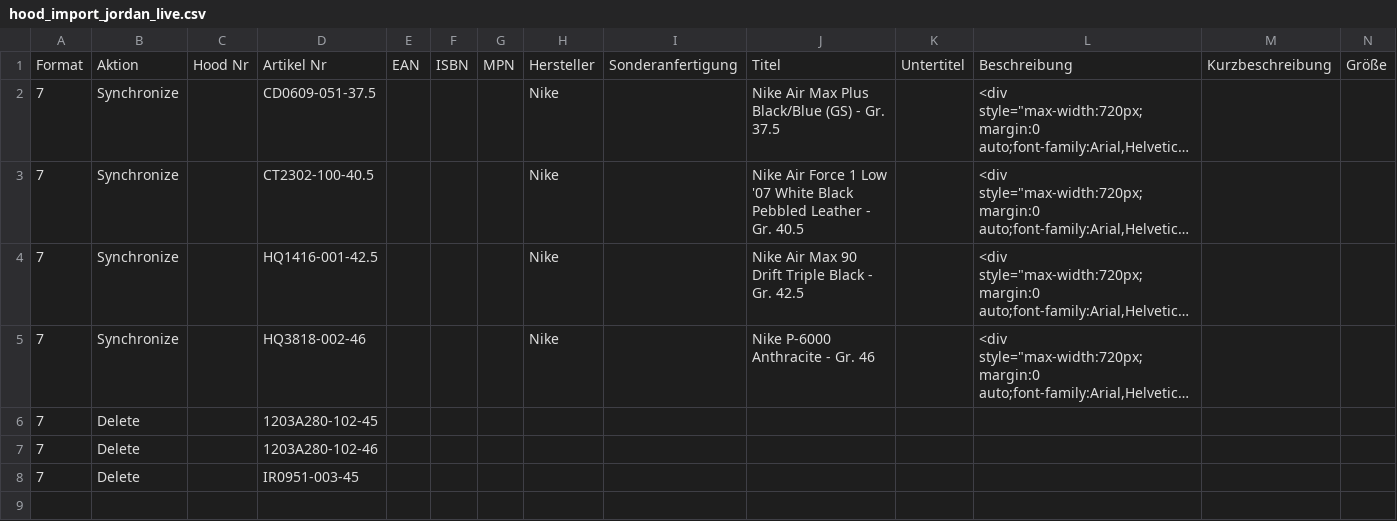
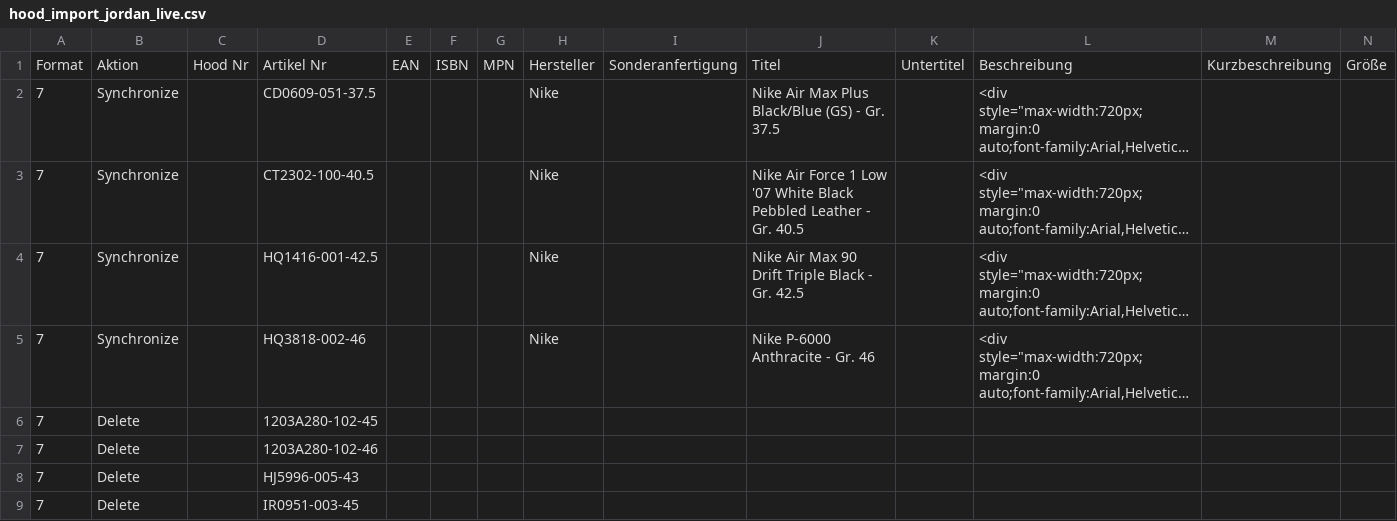
Before and after one commit to variowerkshop/hood-feed, a CSV file: hood_import_jordan_live.csv, drawn as a sheet; only a part is shown; long unchanged cells end in …; rows hold the shown columns only; the diff names each change by its address in the sheet, - before the commit and + after, or states it on an @@ line.

Commit message:
Hood-Datei aktualisiert

```diff
--- a/hood_import_jordan_live.csv
+++ b/hood_import_jordan_live.csv
+row 8: 7 | Delete |  | HJ5996-005-43
```
Also changed, not shown: 4 other files.
